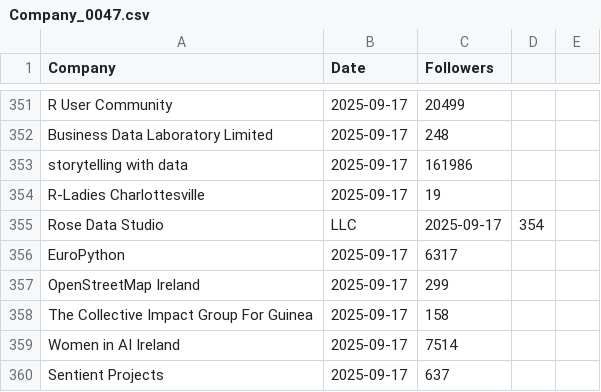
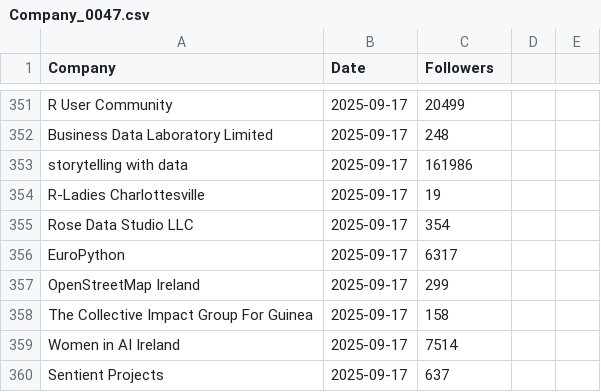
Before and after one commit to Joint-Operations-Working-Group/Social-Media-Analytics, a CSV file: Linkedin/Company_0047.csv, drawn as a sheet; only a part is shown, gaps mark what is left out; removed rows and columns are numbered as before the commit, all else as after; the diff names each change by its address in the sheet, - before the commit and + after, or states it on an @@ line.

Commit message:
Update Company_0047.csv

```diff
--- a/Linkedin/Company_0047.csv
+++ b/Linkedin/Company_0047.csv
-row 355: Rose Data Studio | LLC | 2025-09-17 | 354
+row 355: Rose Data Studio LLC | 2025-09-17 | 354
```
